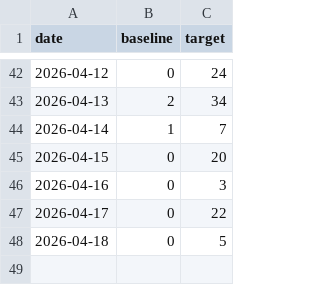
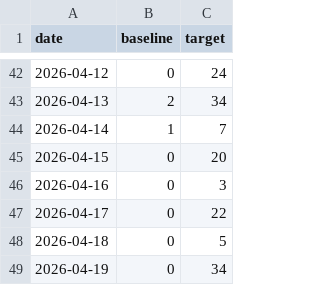
Before and after one commit to antony502189-max/NYC-Urban-Demand-Intelligence, a TSV file: docs/contribution-backfill-plan.tsv, drawn as a sheet; only a part is shown, gaps mark what is left out.

Commit message:
chore: backfill activity 2026-04-19 1/34

```diff
--- a/docs/contribution-backfill-plan.tsv
+++ b/docs/contribution-backfill-plan.tsv
@@ -48 +48,2 @@ date	baseline	target
 2026-04-18	0	5
+2026-04-19	0	34
```
Also changed, not shown: 1 other file.
